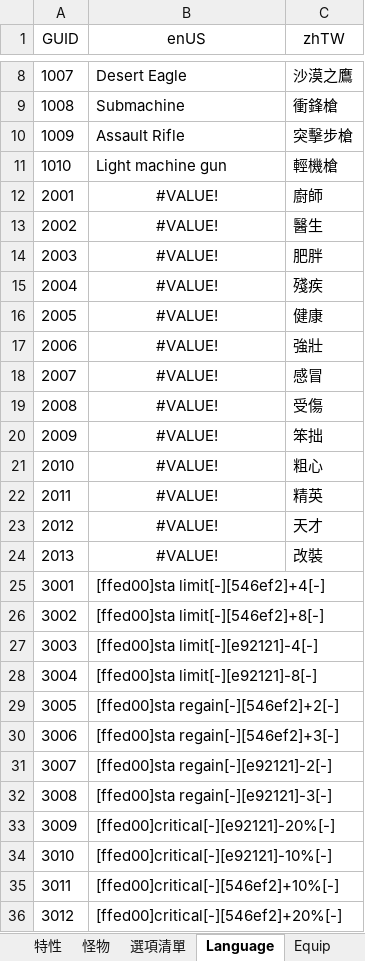
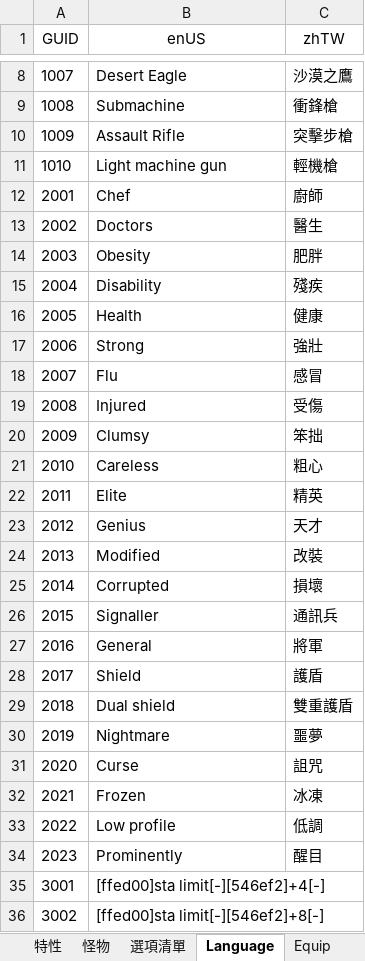
Before and after one commit to yinweli/project_acg, an Excel workbook: Doc/dbf.xlsm, sheet Language, drawn as a sheet; only a part is shown, gaps mark what is left out; the shorter side is filled out with more unchanged rows; values as stored, in another font and other column widths than the file's, no borders; the diff covers the shown part only; the diff names each change by its address in the sheet, - before the commit and + after, or states it on an @@ line.

```diff
--- a/Doc/dbf.xlsm (sheet Language)
+++ b/Doc/dbf.xlsm (sheet Language)
-B12 (enUS): #VALUE!
+B12 (enUS): Chef
-B12:B24 alignment: center
+B12:B24 alignment: left
-B13 (enUS): #VALUE!
+B13 (enUS): Doctors
-B14 (enUS): #VALUE!
+B14 (enUS): Obesity
-B15 (enUS): #VALUE!
+B15 (enUS): Disability
-B16 (enUS): #VALUE!
+B16 (enUS): Health
-B17 (enUS): #VALUE!
+B17 (enUS): Strong
-B18 (enUS): #VALUE!
+B18 (enUS): Flu
-B19 (enUS): #VALUE!
+B19 (enUS): Injured
-B20 (enUS): #VALUE!
+B20 (enUS): Clumsy
-B21 (enUS): #VALUE!
+B21 (enUS): Careless
-B22 (enUS): #VALUE!
+B22 (enUS): Elite
-B23 (enUS): #VALUE!
+B23 (enUS): Genius
-B24 (enUS): #VALUE!
+B24 (enUS): Modified
+row 25: 2014 | Corrupted | 損壞
+row 26: 2015 | Signaller | 通訊兵
+row 27: 2016 | General | 將軍
+row 28: 2017 | Shield | 護盾
+row 29: 2018 | Dual shield | 雙重護盾
+row 30: 2019 | Nightmare | 噩夢
+row 31: 2020 | Curse | 詛咒
+row 32: 2021 | Frozen | 冰凍
+row 33: 2022 | Low profile | 低調
+row 34: 2023 | Prominently | 醒目
```
Also changed, not shown: 10 removed rows and 2 edited cells elsewhere in this sheet, sheet 怪物, sheet Monster, sheet Feature, sheet 語言列表, sheet 特性, 3 other files.
